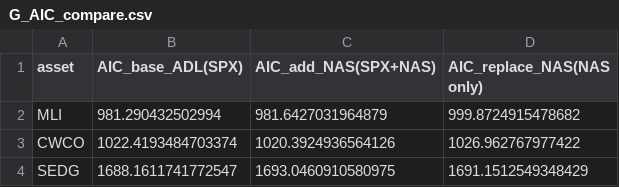
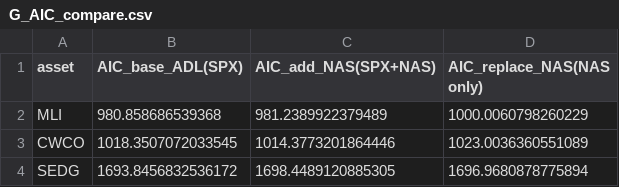
Before and after one commit to JBurrell999/Econometrics, a CSV file: outputs/G_AIC_compare.csv, drawn as a sheet.

```diff
--- a/outputs/G_AIC_compare.csv
+++ b/outputs/G_AIC_compare.csv
@@ -1,4 +1,4 @@
 asset,AIC_base_ADL(SPX),AIC_add_NAS(SPX+NAS),AIC_replace_NAS(NAS only)
-MLI,981.290432502994,981.6427031964879,999.8724915478682
-CWCO,1022.4193484703374,1020.3924936564126,1026.962767977422
-SEDG,1688.1611741772547,1693.0460910580975,1691.1512549348429
+MLI,980.858686539368,981.2389922379489,1000.0060798260229
+CWCO,1018.3507072033545,1014.3773201864446,1023.0036360551089
+SEDG,1693.8456832536172,1698.4489120885305,1696.9680878775894
```
Also changed, not shown: outputs/econ425_hw2_data.csv, 22 other files.
